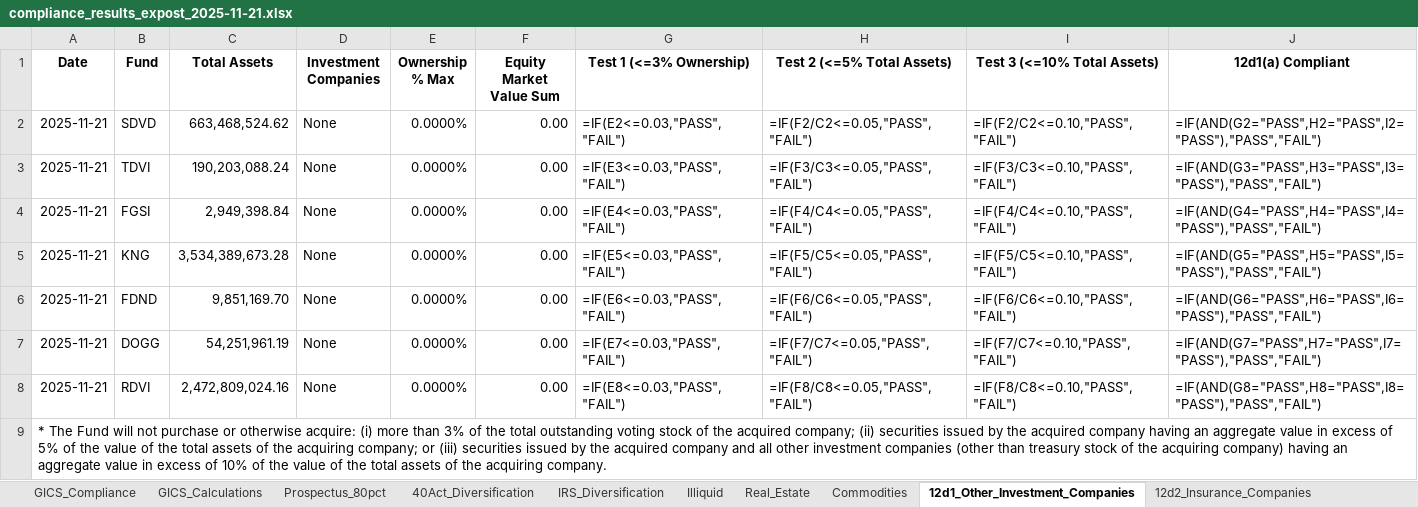
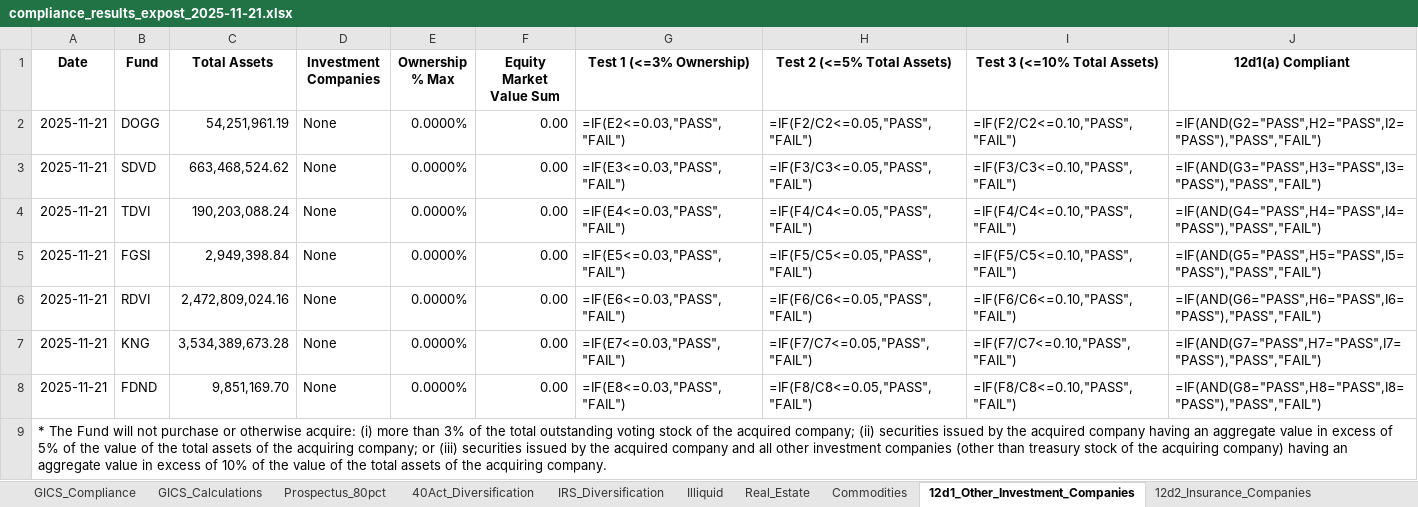
Before and after one commit to pcorc/FundManager, an Excel workbook: outputs/compliance_results_expost_2025-11-21.xlsx, sheet 12d1_Other_Investment_Companies, drawn as a sheet; values as stored, in another font and other column widths than the file's, no borders; formulas without a stored value are shown as written; removed rows and columns are numbered as before the commit, all else as after; the diff names each change by its address in the sheet, - before the commit and + after, or states it on an @@ line.

```diff
--- a/outputs/compliance_results_expost_2025-11-21.xlsx (sheet 12d1_Other_Investment_Companies)
+++ b/outputs/compliance_results_expost_2025-11-21.xlsx (sheet 12d1_Other_Investment_Companies)
+row 2: 2025-11-21 | DOGG | 54,251,961.19 | None | 0.0000% | 0.00 | =IF(E2<=0.03,"PASS","FAIL") | =IF(F2/C2<=0.05,"PASS","FAIL") | =IF(F2/C2<=0.10,"PASS","FAIL") | =IF(AND(G2="PASS",H2="PASS",I2="PASS"),"PASS","FAIL")
-G3 (Test 1 (<=3% Ownership)): =IF(E2<=0.03,"PASS","FAIL")
+G3 (Test 1 (<=3% Ownership)): =IF(E3<=0.03,"PASS","FAIL")
-H3 (Test 2 (<=5% Total Assets)): =IF(F2/C2<=0.05,"PASS","FAIL")
+H3 (Test 2 (<=5% Total Assets)): =IF(F3/C3<=0.05,"PASS","FAIL")
-I3 (Test 3 (<=10% Total Assets)): =IF(F2/C2<=0.10,"PASS","FAIL")
+I3 (Test 3 (<=10% Total Assets)): =IF(F3/C3<=0.10,"PASS","FAIL")
-J3 (12d1(a) Compliant): =IF(AND(G2="PASS",H2="PASS",I2="PASS"),"PASS","FAIL")
+J3 (12d1(a) Compliant): =IF(AND(G3="PASS",H3="PASS",I3="PASS"),"PASS","FAIL")
-G4 (Test 1 (<=3% Ownership)): =IF(E3<=0.03,"PASS","FAIL")
+G4 (Test 1 (<=3% Ownership)): =IF(E4<=0.03,"PASS","FAIL")
-H4 (Test 2 (<=5% Total Assets)): =IF(F3/C3<=0.05,"PASS","FAIL")
+H4 (Test 2 (<=5% Total Assets)): =IF(F4/C4<=0.05,"PASS","FAIL")
-I4 (Test 3 (<=10% Total Assets)): =IF(F3/C3<=0.10,"PASS","FAIL")
+I4 (Test 3 (<=10% Total Assets)): =IF(F4/C4<=0.10,"PASS","FAIL")
-J4 (12d1(a) Compliant): =IF(AND(G3="PASS",H3="PASS",I3="PASS"),"PASS","FAIL")
+J4 (12d1(a) Compliant): =IF(AND(G4="PASS",H4="PASS",I4="PASS"),"PASS","FAIL")
-G5 (Test 1 (<=3% Ownership)): =IF(E4<=0.03,"PASS","FAIL")
+G5 (Test 1 (<=3% Ownership)): =IF(E5<=0.03,"PASS","FAIL")
-H5 (Test 2 (<=5% Total Assets)): =IF(F4/C4<=0.05,"PASS","FAIL")
+H5 (Test 2 (<=5% Total Assets)): =IF(F5/C5<=0.05,"PASS","FAIL")
-I5 (Test 3 (<=10% Total Assets)): =IF(F4/C4<=0.10,"PASS","FAIL")
+I5 (Test 3 (<=10% Total Assets)): =IF(F5/C5<=0.10,"PASS","FAIL")
-J5 (12d1(a) Compliant): =IF(AND(G4="PASS",H4="PASS",I4="PASS"),"PASS","FAIL")
+J5 (12d1(a) Compliant): =IF(AND(G5="PASS",H5="PASS",I5="PASS"),"PASS","FAIL")
+row 6: 2025-11-21 | RDVI | 2,472,809,024.16 | None | 0.0000% | 0.00 | =IF(E6<=0.03,"PASS","FAIL") | =IF(F6/C6<=0.05,"PASS","FAIL") | =IF(F6/C6<=0.10,"PASS","FAIL") | =IF(AND(G6="PASS",H6="PASS",I6="PASS"),"PASS","FAIL")
-G7 (Test 1 (<=3% Ownership)): =IF(E5<=0.03,"PASS","FAIL")
+G7 (Test 1 (<=3% Ownership)): =IF(E7<=0.03,"PASS","FAIL")
-H7 (Test 2 (<=5% Total Assets)): =IF(F5/C5<=0.05,"PASS","FAIL")
+H7 (Test 2 (<=5% Total Assets)): =IF(F7/C7<=0.05,"PASS","FAIL")
-I7 (Test 3 (<=10% Total Assets)): =IF(F5/C5<=0.10,"PASS","FAIL")
+I7 (Test 3 (<=10% Total Assets)): =IF(F7/C7<=0.10,"PASS","FAIL")
-J7 (12d1(a) Compliant): =IF(AND(G5="PASS",H5="PASS",I5="PASS"),"PASS","FAIL")
+J7 (12d1(a) Compliant): =IF(AND(G7="PASS",H7="PASS",I7="PASS"),"PASS","FAIL")
-G8 (Test 1 (<=3% Ownership)): =IF(E6<=0.03,"PASS","FAIL")
+G8 (Test 1 (<=3% Ownership)): =IF(E8<=0.03,"PASS","FAIL")
-H8 (Test 2 (<=5% Total Assets)): =IF(F6/C6<=0.05,"PASS","FAIL")
+H8 (Test 2 (<=5% Total Assets)): =IF(F8/C8<=0.05,"PASS","FAIL")
-I8 (Test 3 (<=10% Total Assets)): =IF(F6/C6<=0.10,"PASS","FAIL")
+I8 (Test 3 (<=10% Total Assets)): =IF(F8/C8<=0.10,"PASS","FAIL")
-J8 (12d1(a) Compliant): =IF(AND(G6="PASS",H6="PASS",I6="PASS"),"PASS","FAIL")
+J8 (12d1(a) Compliant): =IF(AND(G8="PASS",H8="PASS",I8="PASS"),"PASS","FAIL")
-row 7: 2025-11-21 | DOGG | 54,251,961.19 | None | 0.0000% | 0.00 | =IF(E7<=0.03,"PASS","FAIL") | =IF(F7/C7<=0.05,"PASS","FAIL") | =IF(F7/C7<=0.10,"PASS","FAIL") | =IF(AND(G7="PASS",H7="PASS",I7="PASS"),"PASS","FAIL")
-row 8: 2025-11-21 | RDVI | 2,472,809,024.16 | None | 0.0000% | 0.00 | =IF(E8<=0.03,"PASS","FAIL") | =IF(F8/C8<=0.05,"PASS","FAIL") | =IF(F8/C8<=0.10,"PASS","FAIL") | =IF(AND(G8="PASS",H8="PASS",I8="PASS"),"PASS","FAIL")
```
Also changed, not shown: sheet 40Act_Diversification, sheet IRS_Diversification, sheet Prospectus_80pct, sheet 12d3_Securities_Business, sheet Illiquid, sheet Commodities, 2 more sheets, outputs/trading_compliance_results_2025-11-21.xlsx, 6 other files.
